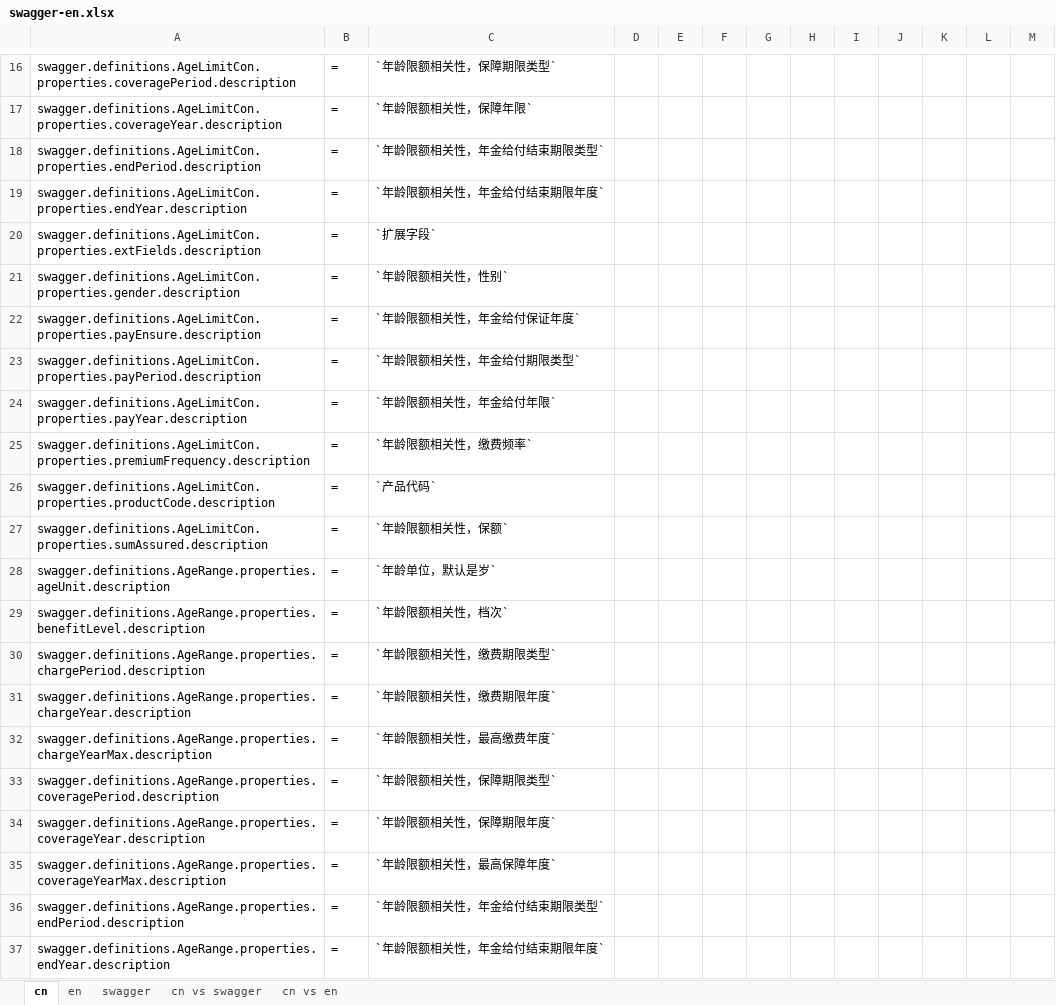
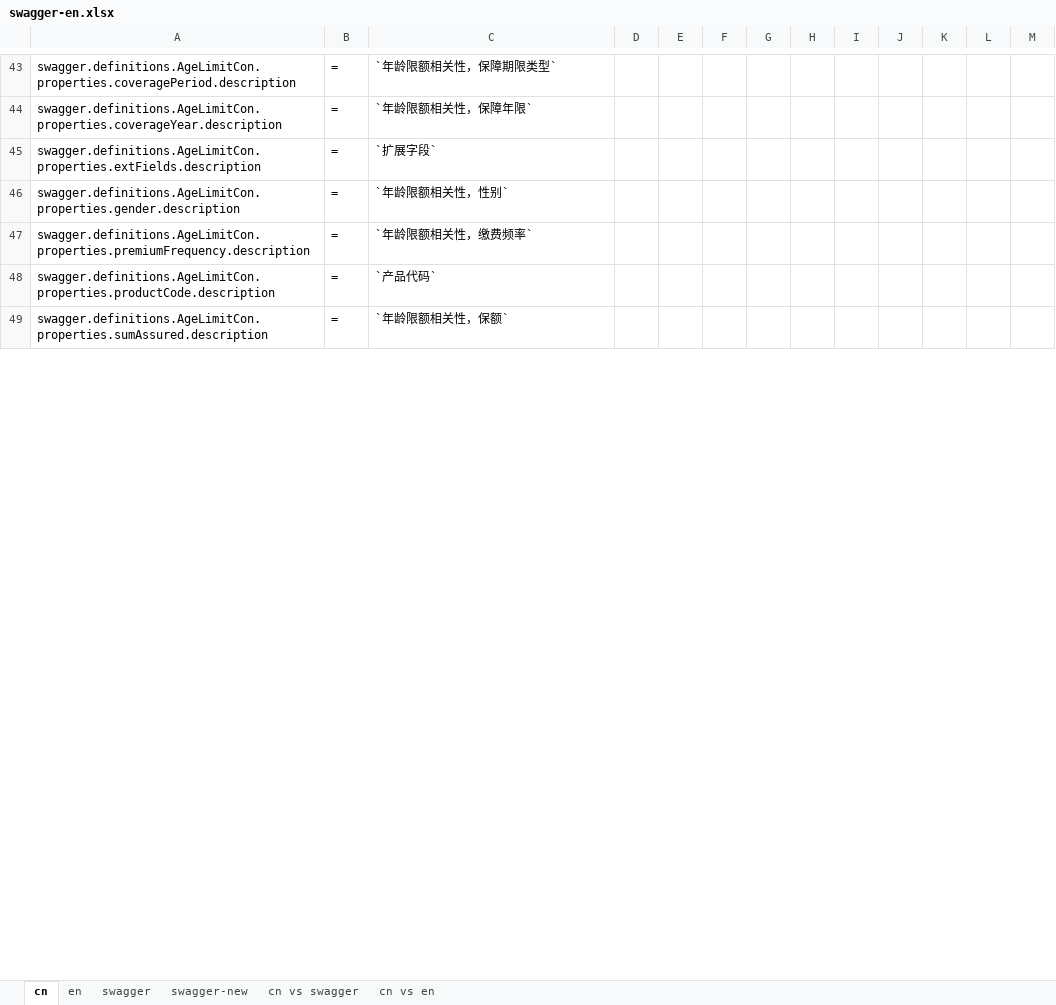
Before and after one commit to ShineXeBao/ebaocloud-li-docs-api, an Excel workbook: swagger/locales/swagger-en.xlsx, sheet cn, drawn as a sheet; only a part is shown, gaps mark what is left out; values as stored, in another font and other column widths than the file's, no borders; removed rows and columns are numbered as before the commit, all else as after; the diff covers the shown part only; the diff names each change by its address in the sheet, - before the commit and + after, or states it on an @@ line.

```diff
--- a/swagger/locales/swagger-en.xlsx (sheet cn)
+++ b/swagger/locales/swagger-en.xlsx (sheet cn)
+sheet tab: swagger-new
-row 18: swagger.definitions.AgeLimitCon.properties.endPeriod.description | = | `年龄限额相关性，年金给付结束期限类型`
-row 19: swagger.definitions.AgeLimitCon.properties.endYear.description | = | `年龄限额相关性，年金给付结束期限年度`
-row 22: swagger.definitions.AgeLimitCon.properties.payEnsure.description | = | `年龄限额相关性，年金给付保证年度`
-row 23: swagger.definitions.AgeLimitCon.properties.payPeriod.description | = | `年龄限额相关性，年金给付期限类型`
-row 24: swagger.definitions.AgeLimitCon.properties.payYear.description | = | `年龄限额相关性，年金给付年限`
-row 28: swagger.definitions.AgeRange.properties.ageUnit.description | = | `年龄单位，默认是岁`
-row 29: swagger.definitions.AgeRange.properties.benefitLevel.description | = | `年龄限额相关性，档次`
-row 30: swagger.definitions.AgeRange.properties.chargePeriod.description | = | `年龄限额相关性，缴费期限类型`
-row 31: swagger.definitions.AgeRange.properties.chargeYear.description | = | `年龄限额相关性，缴费期限年度`
-row 32: swagger.definitions.AgeRange.properties.chargeYearMax.description | = | `年龄限额相关性，最高缴费年度`
-row 33: swagger.definitions.AgeRange.properties.coveragePeriod.description | = | `年龄限额相关性，保障期限类型`
-row 34: swagger.definitions.AgeRange.properties.coverageYear.description | = | `年龄限额相关性，保障期限年度`
-row 35: swagger.definitions.AgeRange.properties.coverageYearMax.description | = | `年龄限额相关性，最高保障年度`
-row 36: swagger.definitions.AgeRange.properties.endPeriod.description | = | `年龄限额相关性，年金给付结束期限类型`
-row 37: swagger.definitions.AgeRange.properties.endYear.description | = | `年龄限额相关性，年金给付结束期限年度`
```
Also changed, not shown: 195 added rows, 49 removed rows, 56 edited cells and cell formats elsewhere in this sheet, sheet en, 13 other files.
